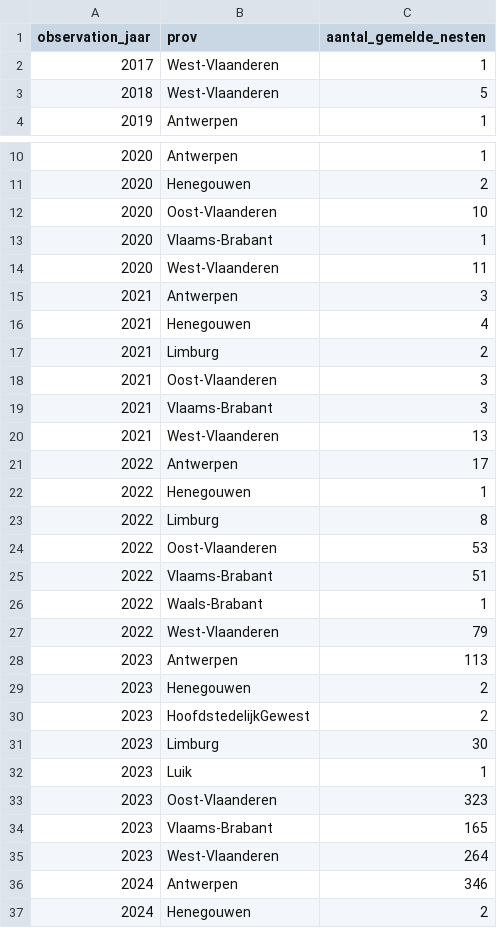
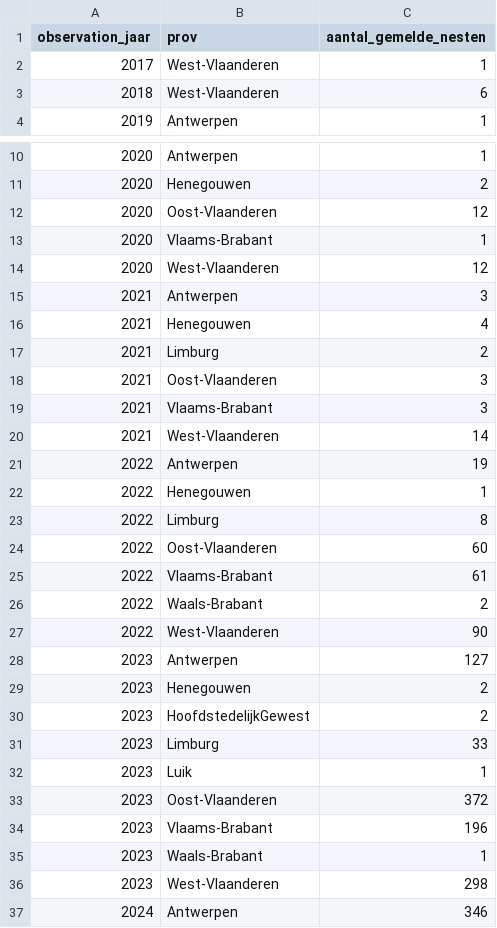
Before and after one commit to inbo/aspbo, a CSV file: data/output/UAT_processing/Vespa_velutina_shape/aantal_lente_nesten.csv, drawn as a sheet; only a part is shown, gaps mark what is left out; the shorter side is filled out with more unchanged rows.

Commit message:
[AUTO]update inputs
Files changed:
M	data/input/Vespa-Watch_gbif.csv
M	data/interim/zekere_nesten_Waarnemingen.csv
M	data/output/UAT_processing/Vespa_velutina_shape/aantal_lente_nesten.csv

```diff
--- a/data/output/UAT_processing/Vespa_velutina_shape/aantal_lente_nesten.csv
+++ b/data/output/UAT_processing/Vespa_velutina_shape/aantal_lente_nesten.csv
@@ -2,3 +2,3 @@ observation_jaar,prov,aantal_gemelde_nesten
 2017,West-Vlaanderen,1
-2018,West-Vlaanderen,5
+2018,West-Vlaanderen,6
 2019,Antwerpen,1
@@ -11,5 +11,5 @@ observation_jaar,prov,aantal_gemelde_nesten
 2020,Henegouwen,2
-2020,Oost-Vlaanderen,10
+2020,Oost-Vlaanderen,12
 2020,Vlaams-Brabant,1
-2020,West-Vlaanderen,11
+2020,West-Vlaanderen,12
 2021,Antwerpen,3
@@ -19,18 +19,19 @@ observation_jaar,prov,aantal_gemelde_nesten
 2021,Vlaams-Brabant,3
-2021,West-Vlaanderen,13
-2022,Antwerpen,17
+2021,West-Vlaanderen,14
+2022,Antwerpen,19
 2022,Henegouwen,1
 2022,Limburg,8
-2022,Oost-Vlaanderen,53
-2022,Vlaams-Brabant,51
-2022,Waals-Brabant,1
-2022,West-Vlaanderen,79
-2023,Antwerpen,113
+2022,Oost-Vlaanderen,60
+2022,Vlaams-Brabant,61
+2022,Waals-Brabant,2
+2022,West-Vlaanderen,90
+2023,Antwerpen,127
 2023,Henegouwen,2
 2023,HoofdstedelijkGewest,2
-2023,Limburg,30
+2023,Limburg,33
 2023,Luik,1
-2023,Oost-Vlaanderen,323
-2023,Vlaams-Brabant,165
-2023,West-Vlaanderen,264
+2023,Oost-Vlaanderen,372
+2023,Vlaams-Brabant,196
+2023,Waals-Brabant,1
+2023,West-Vlaanderen,298
 2024,Antwerpen,346
```
